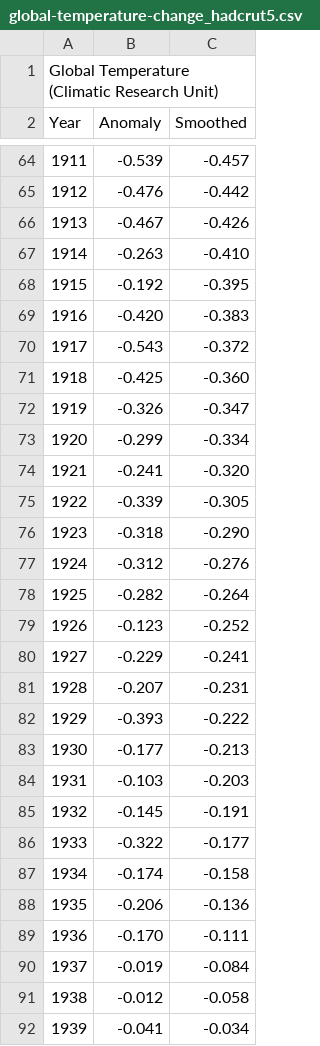
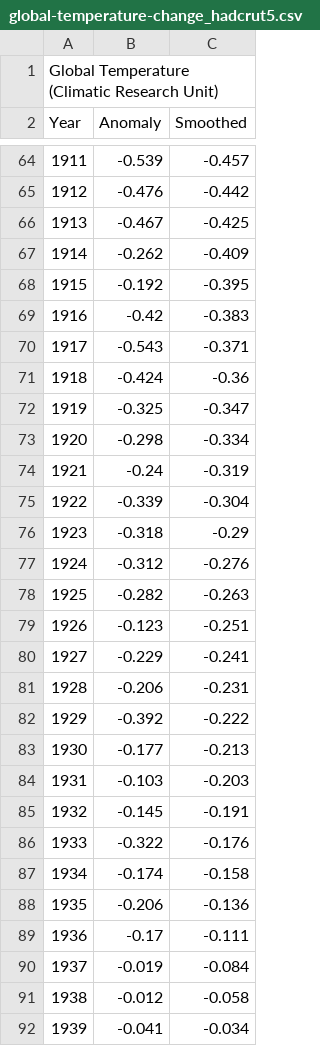
Before and after one commit to ueapy/pythoncourse2025-materials, a CSV file: data/global-temperature-change_hadcrut5.csv, drawn as a sheet; only a part is shown, gaps mark what is left out; the diff covers the shown part only.

Commit message:
Update for latest HadCRUT5 dataset (inc 2023)

```diff
--- a/data/global-temperature-change_hadcrut5.csv
+++ b/data/global-temperature-change_hadcrut5.csv
@@ -66,2 +66,2 @@ Year, Anomaly, Smoothed
-1913, -0.467, -0.426
-1914, -0.263, -0.410
+1913,-0.467,-0.425
+1914,-0.262,-0.409
@@ -69,8 +69,8 @@ Year, Anomaly, Smoothed
-1916, -0.420, -0.383
-1917, -0.543, -0.372
-1918, -0.425, -0.360
-1919, -0.326, -0.347
-1920, -0.299, -0.334
-1921, -0.241, -0.320
-1922, -0.339, -0.305
-1923, -0.318, -0.290
+1916,-0.42,-0.383
+1917,-0.543,-0.371
+1918,-0.424,-0.36
+1919,-0.325,-0.347
+1920,-0.298,-0.334
+1921,-0.24,-0.319
+1922,-0.339,-0.304
+1923,-0.318,-0.29
@@ -78,2 +78,2 @@ Year, Anomaly, Smoothed
-1925, -0.282, -0.264
-1926, -0.123, -0.252
+1925,-0.282,-0.263
+1926,-0.123,-0.251
@@ -81,2 +81,2 @@ Year, Anomaly, Smoothed
-1928, -0.207, -0.231
-1929, -0.393, -0.222
+1928,-0.206,-0.231
+1929,-0.392,-0.222
@@ -86 +86 @@ Year, Anomaly, Smoothed
-1933, -0.322, -0.177
+1933,-0.322,-0.176
@@ -89 +89 @@ Year, Anomaly, Smoothed
-1936, -0.170, -0.111
+1936,-0.17,-0.111
```
Also changed, not shown: 6 added rows, 3 removed rows and 32 edited cells elsewhere in this file, 3 other files.
